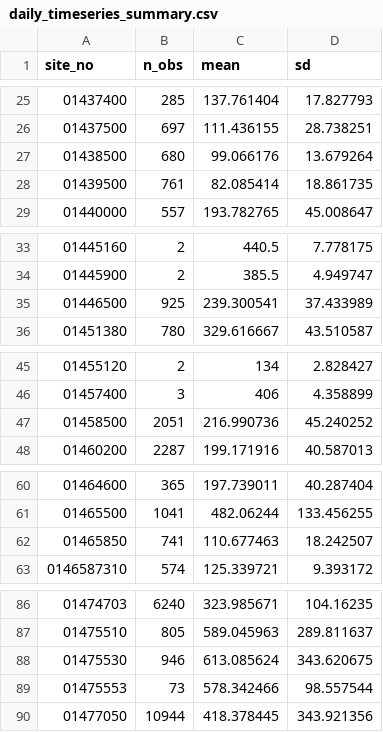
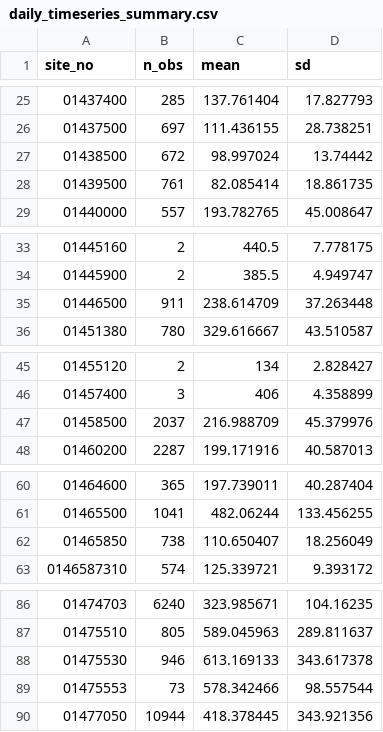
Before and after one commit to USGS-R/drb-inland-salinity-ml, a CSV file: 3_visualize/log/daily_timeseries_summary.csv, drawn as a sheet; only a part is shown, gaps mark what is left out.

Commit message:
updated NWIS sites

```diff
--- a/3_visualize/log/daily_timeseries_summary.csv
+++ b/3_visualize/log/daily_timeseries_summary.csv
@@ -26,3 +26,3 @@ site_no,n_obs,mean,sd
 01437500,697,111.436155,28.738251
-01438500,680,99.066176,13.679264
+01438500,672,98.997024,13.74442
 01439500,761,82.085414,18.861735
@@ -34,3 +34,3 @@ site_no,n_obs,mean,sd
 01445900,2,385.5,4.949747
-01446500,925,239.300541,37.433989
+01446500,911,238.614709,37.263448
 01451380,780,329.616667,43.510587
@@ -46,3 +46,3 @@ site_no,n_obs,mean,sd
 01457400,3,406,4.358899
-01458500,2051,216.990736,45.240252
+01458500,2037,216.988709,45.379976
 01460200,2287,199.171916,40.587013
@@ -61,3 +61,3 @@ site_no,n_obs,mean,sd
 01465500,1041,482.06244,133.456255
-01465850,741,110.677463,18.242507
+01465850,738,110.650407,18.256049
 0146587310,574,125.339721,9.393172
@@ -87,3 +87,3 @@ site_no,n_obs,mean,sd
 01475510,805,589.045963,289.811637
-01475530,946,613.085624,343.620675
+01475530,946,613.169133,343.617378
 01475553,73,578.342466,98.557544
```
Also changed, not shown: 3_visualize/log/daily_timeseries_ind.csv, 3_visualize/log/inst_timeseries_ind.csv, 5 other files.
